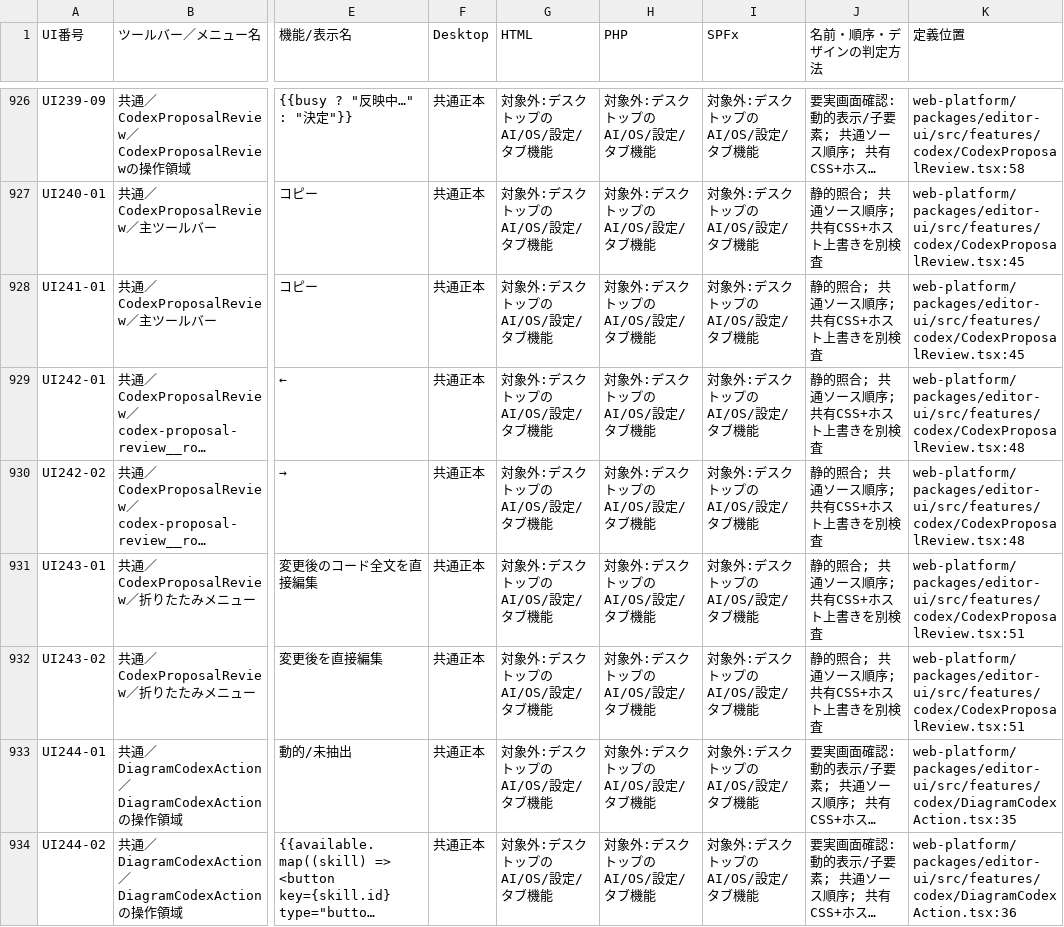
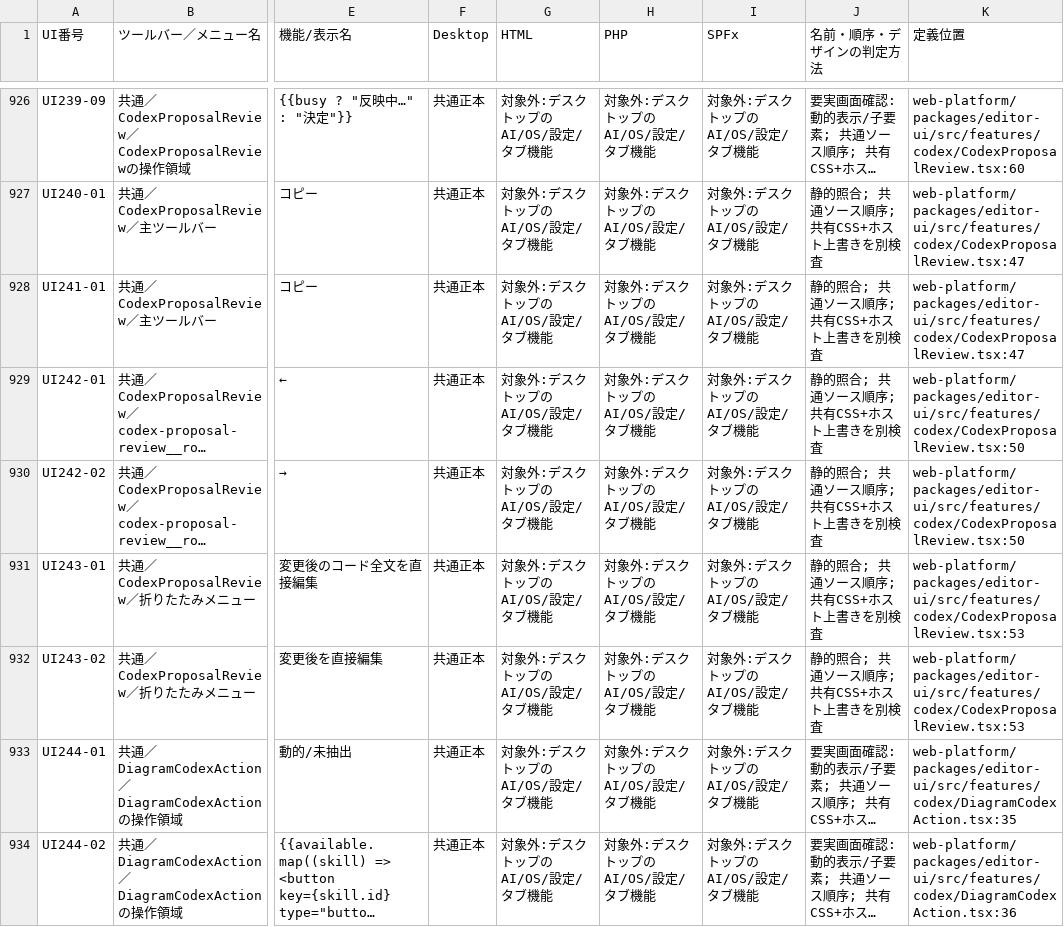
Before and after one commit to KotorinChunChun/MdVisualizer, a TSV file: docs/developer/ui/UI_COMMAND_MATRIX.tsv, drawn as a sheet; only a part is shown, gaps mark what is left out; long unchanged cells end in …; the diff covers the shown part only; the diff names each change by its address in the sheet, - before the commit and + after, or states it on an @@ line.

```diff
--- a/docs/developer/ui/UI_COMMAND_MATRIX.tsv
+++ b/docs/developer/ui/UI_COMMAND_MATRIX.tsv
-K926 (定義位置): web-platform/packages/editor-ui/src/features/codex/CodexProposalReview.tsx:58
+K926 (定義位置): web-platform/packages/editor-ui/src/features/codex/CodexProposalReview.tsx:60
-K927:K928 (定義位置): web-platform/packages/editor-ui/src/features/codex/CodexProposalReview.tsx:45
+K927:K928 (定義位置): web-platform/packages/editor-ui/src/features/codex/CodexProposalReview.tsx:47
-K929:K930 (定義位置): web-platform/packages/editor-ui/src/features/codex/CodexProposalReview.tsx:48
+K929:K930 (定義位置): web-platform/packages/editor-ui/src/features/codex/CodexProposalReview.tsx:50
-K931:K932 (定義位置): web-platform/packages/editor-ui/src/features/codex/CodexProposalReview.tsx:51
+K931:K932 (定義位置): web-platform/packages/editor-ui/src/features/codex/CodexProposalReview.tsx:53
```
Also changed, not shown: 55 edited cells elsewhere in this file, 3 other files.
